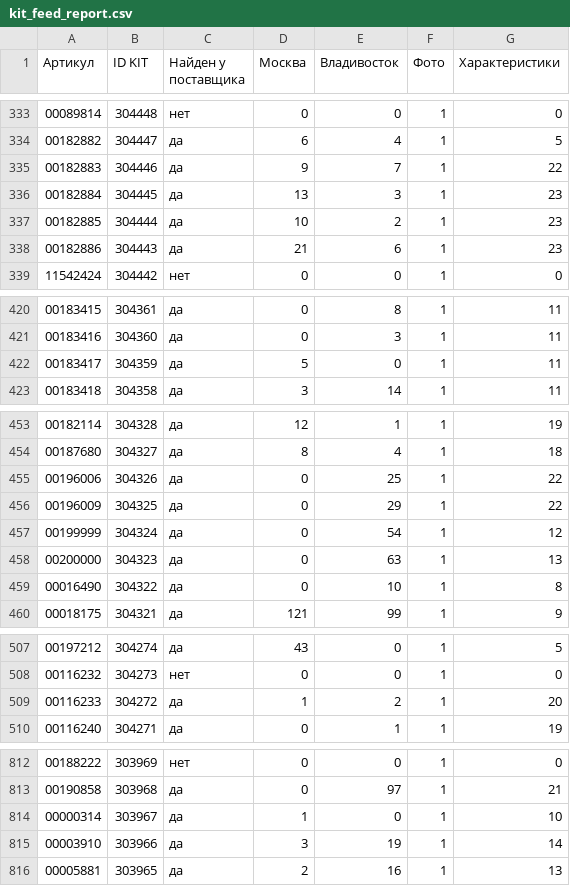
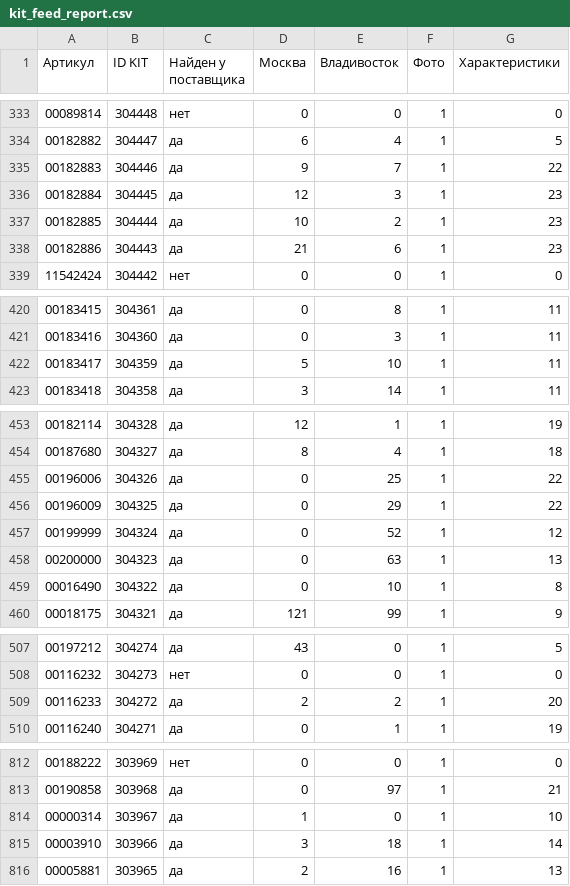
Before and after one commit to maria17-ai/kit-feed, a CSV file: kit_feed_report.csv, drawn as a sheet; only a part is shown, gaps mark what is left out; the diff covers the shown part only.

```diff
--- a/kit_feed_report.csv
+++ b/kit_feed_report.csv
@@ -335,3 +335,3 @@
 00182883;304446;да;9;7;1;22
-00182884;304445;да;13;3;1;23
+00182884;304445;да;12;3;1;23
 00182885;304444;да;10;2;1;23
@@ -421,3 +421,3 @@
 00183416;304360;да;0;3;1;11
-00183417;304359;да;5;0;1;11
+00183417;304359;да;5;10;1;11
 00183418;304358;да;3;14;1;11
@@ -456,3 +456,3 @@
 00196009;304325;да;0;29;1;22
-00199999;304324;да;0;54;1;12
+00199999;304324;да;0;52;1;12
 00200000;304323;да;0;63;1;13
@@ -508,3 +508,3 @@
 00116232;304273;нет;0;0;1;0
-00116233;304272;да;1;2;1;20
+00116233;304272;да;2;2;1;20
 00116240;304271;да;0;1;1;19
@@ -814,3 +814,3 @@
 00000314;303967;да;1;0;1;10
-00003910;303966;да;3;19;1;14
+00003910;303966;да;3;18;1;14
 00005881;303965;да;2;16;1;13
```
Also changed, not shown: 28 edited cells elsewhere in this file, 1 other file.
